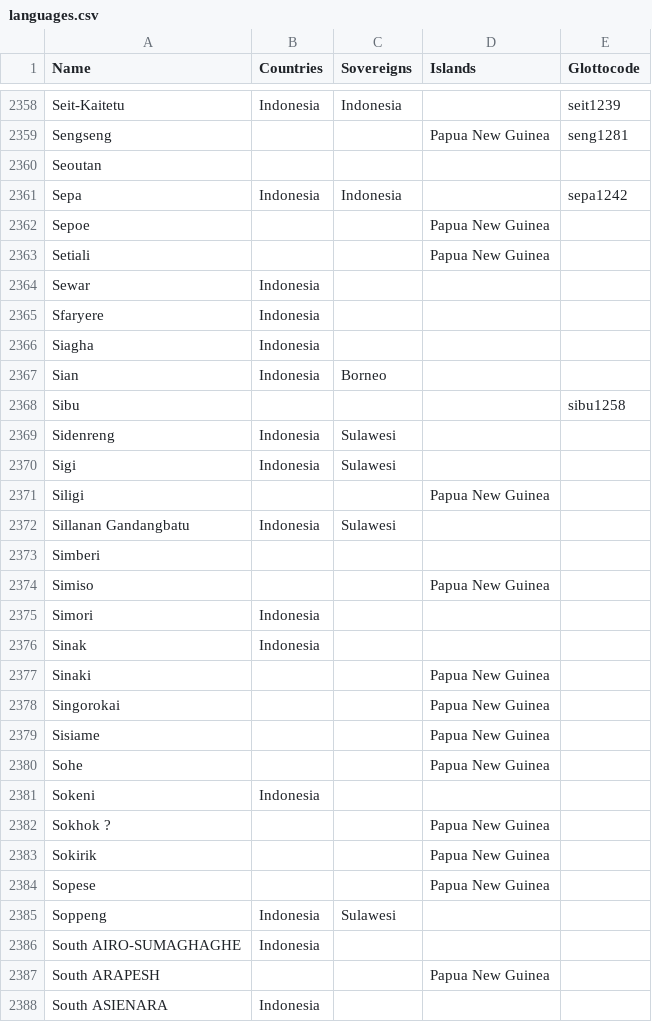
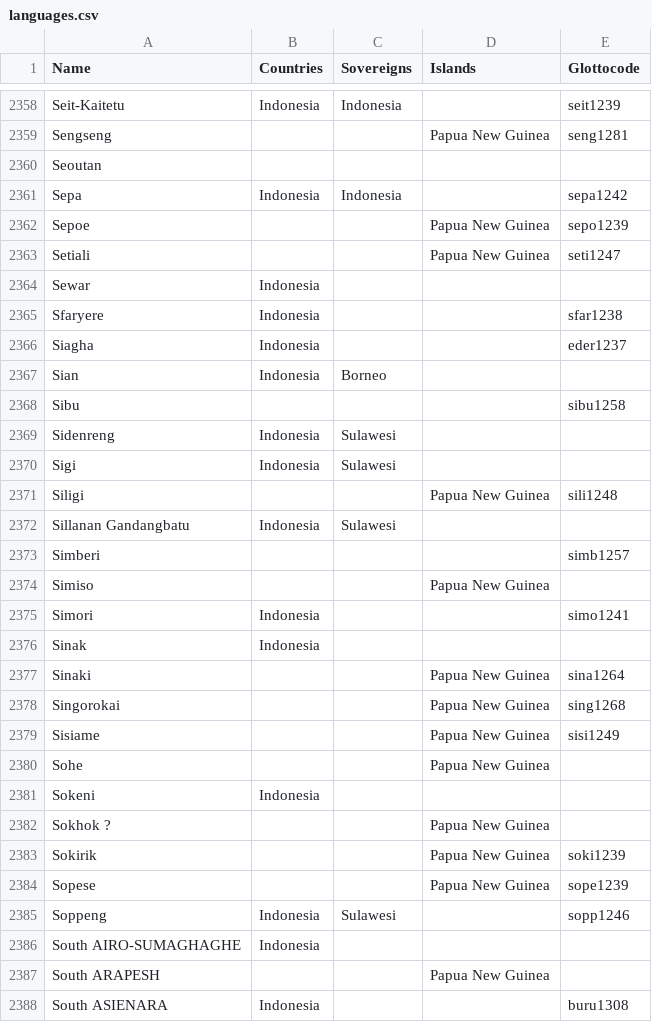
Before and after one commit to cldf-datasets/languageatlasofthepacificarea, a CSV file: etc/languages.csv, drawn as a sheet; only a part is shown, gaps mark what is left out; the diff covers the shown part only.

Commit message:
more glottocodes

```diff
--- a/etc/languages.csv
+++ b/etc/languages.csv
@@ -2361,7 +2361,7 @@ Seoutan,,,,
 Sepa,Indonesia,Indonesia,,sepa1242
-Sepoe,,,Papua New Guinea,
-Setiali,,,Papua New Guinea,
+Sepoe,,,Papua New Guinea,sepo1239
+Setiali,,,Papua New Guinea,seti1247
 Sewar,Indonesia,,,
-Sfaryere,Indonesia,,,
-Siagha,Indonesia,,,
+Sfaryere,Indonesia,,,sfar1238
+Siagha,Indonesia,,,eder1237
 Sian,Indonesia,Borneo,,
@@ -2370,11 +2370,11 @@ Sidenreng,Indonesia,Sulawesi,,
 Sigi,Indonesia,Sulawesi,,
-Siligi,,,Papua New Guinea,
+Siligi,,,Papua New Guinea,sili1248
 Sillanan Gandangbatu,Indonesia,Sulawesi,,
-Simberi,,,,
+Simberi,,,,simb1257
 Simiso,,,Papua New Guinea,
-Simori,Indonesia,,,
+Simori,Indonesia,,,simo1241
 Sinak,Indonesia,,,
-Sinaki,,,Papua New Guinea,
-Singorokai,,,Papua New Guinea,
-Sisiame,,,Papua New Guinea,
+Sinaki,,,Papua New Guinea,sina1264
+Singorokai,,,Papua New Guinea,sing1268
+Sisiame,,,Papua New Guinea,sisi1249
 Sohe,,,Papua New Guinea,
@@ -2382,7 +2382,7 @@ Sokeni,Indonesia,,,
 Sokhok ?,,,Papua New Guinea,
-Sokirik,,,Papua New Guinea,
-Sopese,,,Papua New Guinea,
-Soppeng,Indonesia,Sulawesi,,
+Sokirik,,,Papua New Guinea,soki1239
+Sopese,,,Papua New Guinea,sope1239
+Soppeng,Indonesia,Sulawesi,,sopp1246
 South AIRO-SUMAGHAGHE,Indonesia,,,
 South ARAPESH,,,Papua New Guinea,
-South ASIENARA,Indonesia,,,
+South ASIENARA,Indonesia,,,buru1308
```
Also changed, not shown: 132 edited cells elsewhere in this file.
